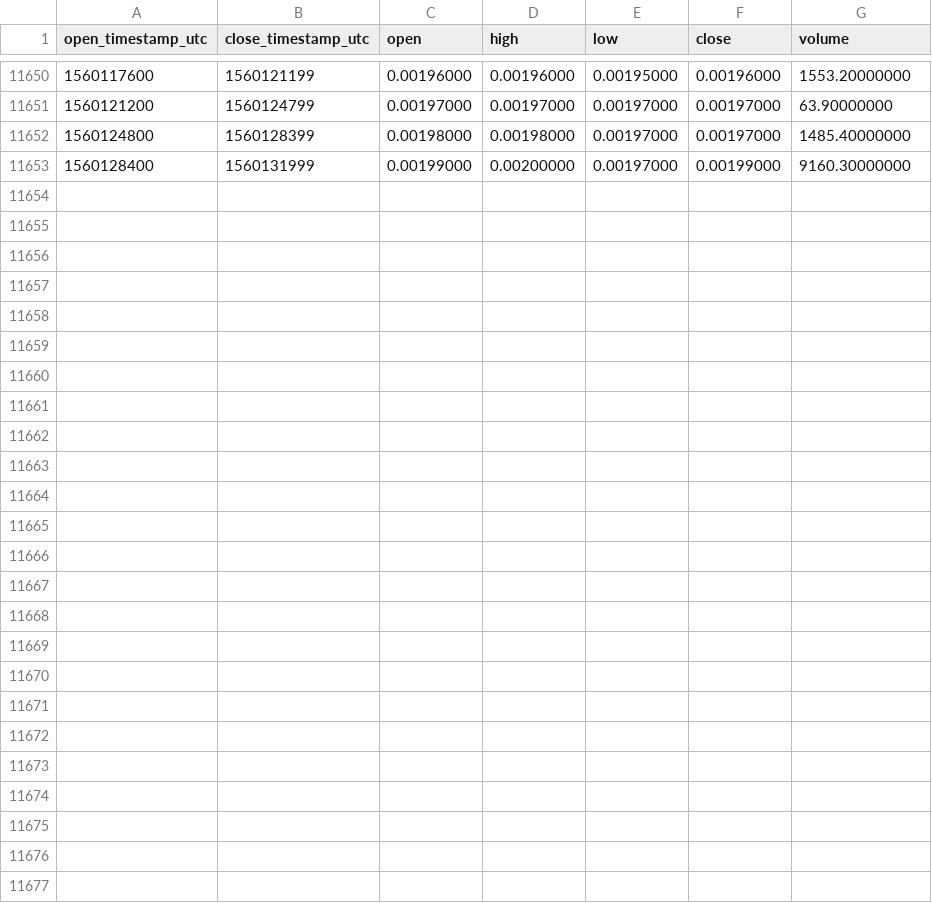
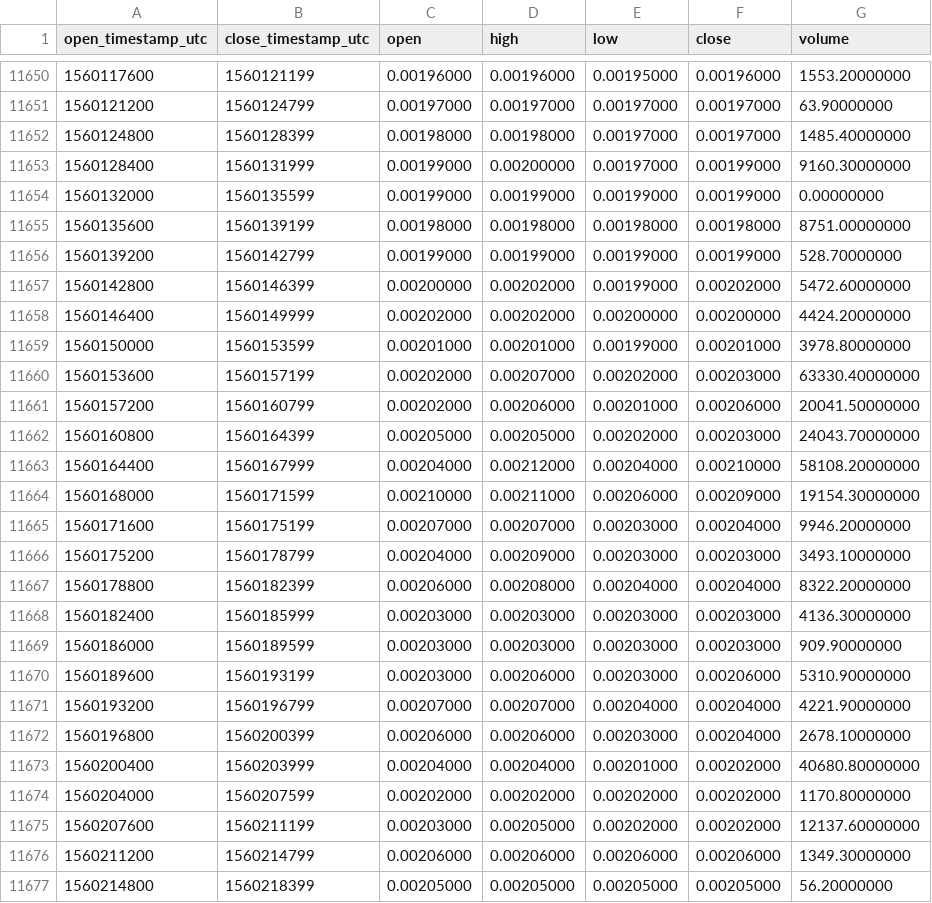
Before and after one commit to cryptobigbro/binance-BLZBNB, a CSV file: binance-BLZBNB-1h.csv, drawn as a sheet; only a part is shown, gaps mark what is left out; the diff names each change by its address in the sheet, - before the commit and + after, or states it on an @@ line.

Commit message:
Update OHLCV data.

```diff
--- a/binance-BLZBNB-1h.csv
+++ b/binance-BLZBNB-1h.csv
+row 11654: 1560132000 | 1560135599 | 0.00199000 | 0.00199000 | 0.00199000 | 0.00199000 | 0.00000000
+row 11655: 1560135600 | 1560139199 | 0.00198000 | 0.00198000 | 0.00198000 | 0.00198000 | 8751.00000000
+row 11656: 1560139200 | 1560142799 | 0.00199000 | 0.00199000 | 0.00199000 | 0.00199000 | 528.70000000
+row 11657: 1560142800 | 1560146399 | 0.00200000 | 0.00202000 | 0.00199000 | 0.00202000 | 5472.60000000
+row 11658: 1560146400 | 1560149999 | 0.00202000 | 0.00202000 | 0.00200000 | 0.00200000 | 4424.20000000
+row 11659: 1560150000 | 1560153599 | 0.00201000 | 0.00201000 | 0.00199000 | 0.00201000 | 3978.80000000
+row 11660: 1560153600 | 1560157199 | 0.00202000 | 0.00207000 | 0.00202000 | 0.00203000 | 63330.40000000
+row 11661: 1560157200 | 1560160799 | 0.00202000 | 0.00206000 | 0.00201000 | 0.00206000 | 20041.50000000
+row 11662: 1560160800 | 1560164399 | 0.00205000 | 0.00205000 | 0.00202000 | 0.00203000 | 24043.70000000
+row 11663: 1560164400 | 1560167999 | 0.00204000 | 0.00212000 | 0.00204000 | 0.00210000 | 58108.20000000
+row 11664: 1560168000 | 1560171599 | 0.00210000 | 0.00211000 | 0.00206000 | 0.00209000 | 19154.30000000
+row 11665: 1560171600 | 1560175199 | 0.00207000 | 0.00207000 | 0.00203000 | 0.00204000 | 9946.20000000
+row 11666: 1560175200 | 1560178799 | 0.00204000 | 0.00209000 | 0.00203000 | 0.00203000 | 3493.10000000
+row 11667: 1560178800 | 1560182399 | 0.00206000 | 0.00208000 | 0.00204000 | 0.00204000 | 8322.20000000
+row 11668: 1560182400 | 1560185999 | 0.00203000 | 0.00203000 | 0.00203000 | 0.00203000 | 4136.30000000
+row 11669: 1560186000 | 1560189599 | 0.00203000 | 0.00203000 | 0.00203000 | 0.00203000 | 909.90000000
+row 11670: 1560189600 | 1560193199 | 0.00203000 | 0.00206000 | 0.00203000 | 0.00206000 | 5310.90000000
+row 11671: 1560193200 | 1560196799 | 0.00207000 | 0.00207000 | 0.00204000 | 0.00204000 | 4221.90000000
+row 11672: 1560196800 | 1560200399 | 0.00206000 | 0.00206000 | 0.00203000 | 0.00204000 | 2678.10000000
+row 11673: 1560200400 | 1560203999 | 0.00204000 | 0.00204000 | 0.00201000 | 0.00202000 | 40680.80000000
+row 11674: 1560204000 | 1560207599 | 0.00202000 | 0.00202000 | 0.00202000 | 0.00202000 | 1170.80000000
+row 11675: 1560207600 | 1560211199 | 0.00203000 | 0.00205000 | 0.00202000 | 0.00202000 | 12137.60000000
+row 11676: 1560211200 | 1560214799 | 0.00206000 | 0.00206000 | 0.00206000 | 0.00206000 | 1349.30000000
+row 11677: 1560214800 | 1560218399 | 0.00205000 | 0.00205000 | 0.00205000 | 0.00205000 | 56.20000000
```
Also changed, not shown: binance-BLZBNB-1d.csv.
